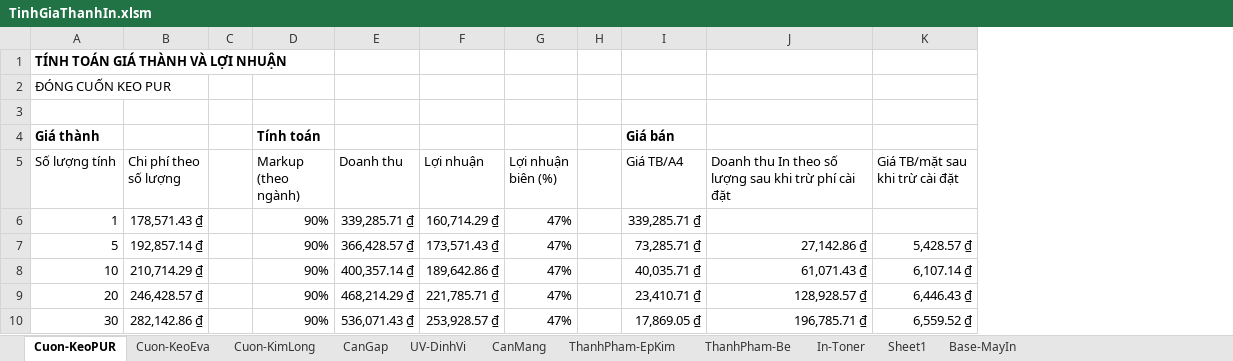
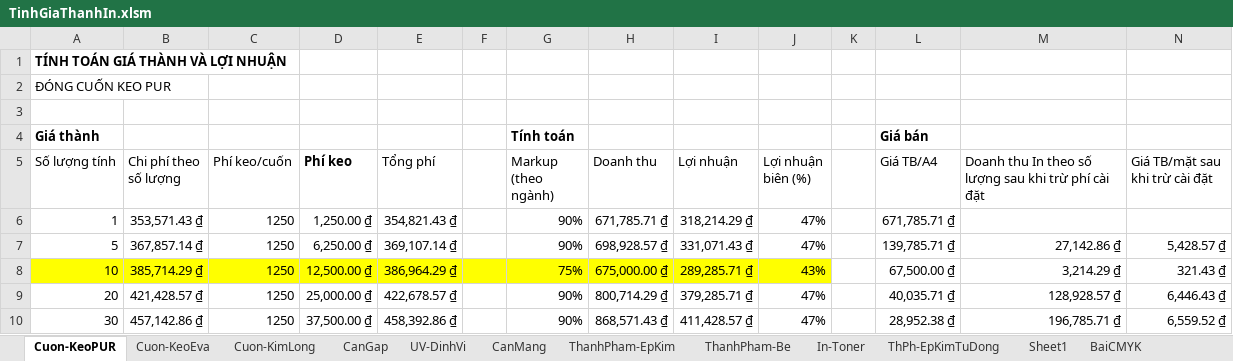
Before and after one commit to DzungHg/Excels-Projects, an Excel workbook: TinhChiPhiIn/TinhGiaThanhIn.xlsm, sheet Cuon-KeoPUR, drawn as a sheet; only a part is shown; values as stored, in another font and other column widths than the file's, no borders; charts and pictures not drawn; addresses are those after the commit; the diff covers the shown part only; the diff names each change by its address in the sheet, - before the commit and + after, or states it on an @@ line.

```diff
--- a/TinhChiPhiIn/TinhGiaThanhIn.xlsm (sheet Cuon-KeoPUR)
+++ b/TinhChiPhiIn/TinhGiaThanhIn.xlsm (sheet Cuon-KeoPUR)
+sheet tab: ThPh-EpKimTuDong
+sheet tab: BaiCMYK
+column C (Phí keo/cuốn), rows 6-10: all 1250
+column D (Phí keo), rows 6-10: 1,250.00 ₫ | 6,250.00 ₫ | 12,500.00 ₫ | 25,000.00 ₫ | 37,500.00 ₫
+column E (Tổng phí), rows 6-10: 354,821.43 ₫ | 369,107.14 ₫ | 386,964.29 ₫ | 422,678.57 ₫ | 458,392.86 ₫
-B6 (Chi phí theo số lượng): 178,571.43 ₫
+B6 (Chi phí theo số lượng): 353,571.43 ₫
-H6 (Doanh thu): 339,285.71 ₫
+H6 (Doanh thu): 671,785.71 ₫
-I6 (Lợi nhuận): 160,714.29 ₫
+I6 (Lợi nhuận): 318,214.29 ₫
-L6 (Giá TB/A4): 339,285.71 ₫
+L6 (Giá TB/A4): 671,785.71 ₫
-B7 (Chi phí theo số lượng): 192,857.14 ₫
+B7 (Chi phí theo số lượng): 367,857.14 ₫
-H7 (Doanh thu): 366,428.57 ₫
+H7 (Doanh thu): 698,928.57 ₫
-I7 (Lợi nhuận): 173,571.43 ₫
+I7 (Lợi nhuận): 331,071.43 ₫
-L7 (Giá TB/A4): 73,285.71 ₫
+L7 (Giá TB/A4): 139,785.71 ₫
-A8:B8 fill: none
+A8:B8 fill: #FFFF00
-B8 (Chi phí theo số lượng): 210,714.29 ₫
+B8 (Chi phí theo số lượng): 385,714.29 ₫
-F8:J8 fill: none
+F8:J8 fill: #FFFF00
-G8 (Markup (theo ngành)): 90%
+G8 (Markup (theo ngành)): 75%
-H8 (Doanh thu): 400,357.14 ₫
+H8 (Doanh thu): 675,000.00 ₫
-I8 (Lợi nhuận): 189,642.86 ₫
+I8 (Lợi nhuận): 289,285.71 ₫
-J8 (Lợi nhuận biên (%)): 47%
+J8 (Lợi nhuận biên (%)): 43%
-L8 (Giá TB/A4): 40,035.71 ₫
+L8 (Giá TB/A4): 67,500.00 ₫
-M8: 61,071.43 ₫
+M8: 3,214.29 ₫
-N8 (Giá TB/mặt sau khi trừ cài đặt): 6,107.14 ₫
+N8 (Giá TB/mặt sau khi trừ cài đặt): 321.43 ₫
-B9 (Chi phí theo số lượng): 246,428.57 ₫
+B9 (Chi phí theo số lượng): 421,428.57 ₫
-H9 (Doanh thu): 468,214.29 ₫
+H9 (Doanh thu): 800,714.29 ₫
-I9 (Lợi nhuận): 221,785.71 ₫
+I9 (Lợi nhuận): 379,285.71 ₫
-L9 (Giá TB/A4): 23,410.71 ₫
+L9 (Giá TB/A4): 40,035.71 ₫
-B10 (Chi phí theo số lượng): 282,142.86 ₫
+B10 (Chi phí theo số lượng): 457,142.86 ₫
-H10 (Doanh thu): 536,071.43 ₫
+H10 (Doanh thu): 868,571.43 ₫
-I10 (Lợi nhuận): 253,928.57 ₫
+I10 (Lợi nhuận): 411,428.57 ₫
-L10 (Giá TB/A4): 17,869.05 ₫
+L10 (Giá TB/A4): 28,952.38 ₫
```
Also changed, not shown: 52 edited cells and cell formats elsewhere in this sheet, sheet CanMang, sheet UV-DinhVi, sheet Cuon-KeoEva, sheet CanGap, sheet Cuon-KimLong, other sheet tabs, formulas that keep their value, hidden cells, charts or pictures.
